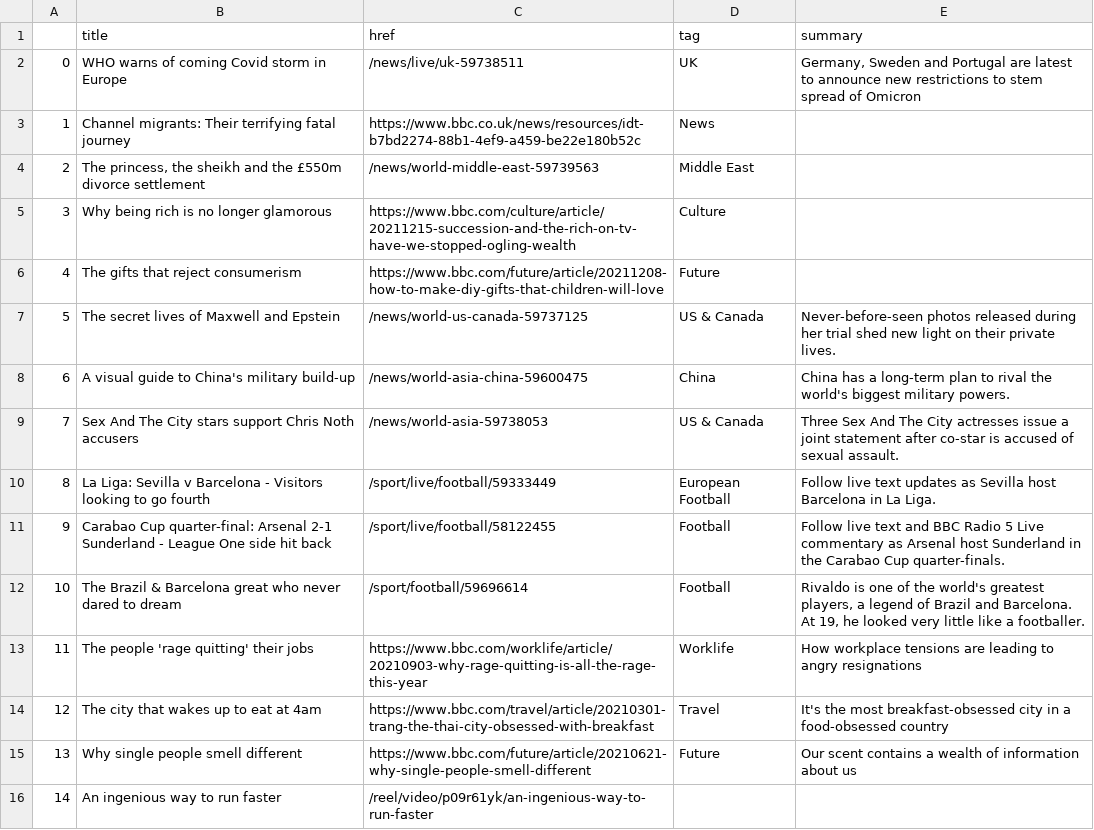
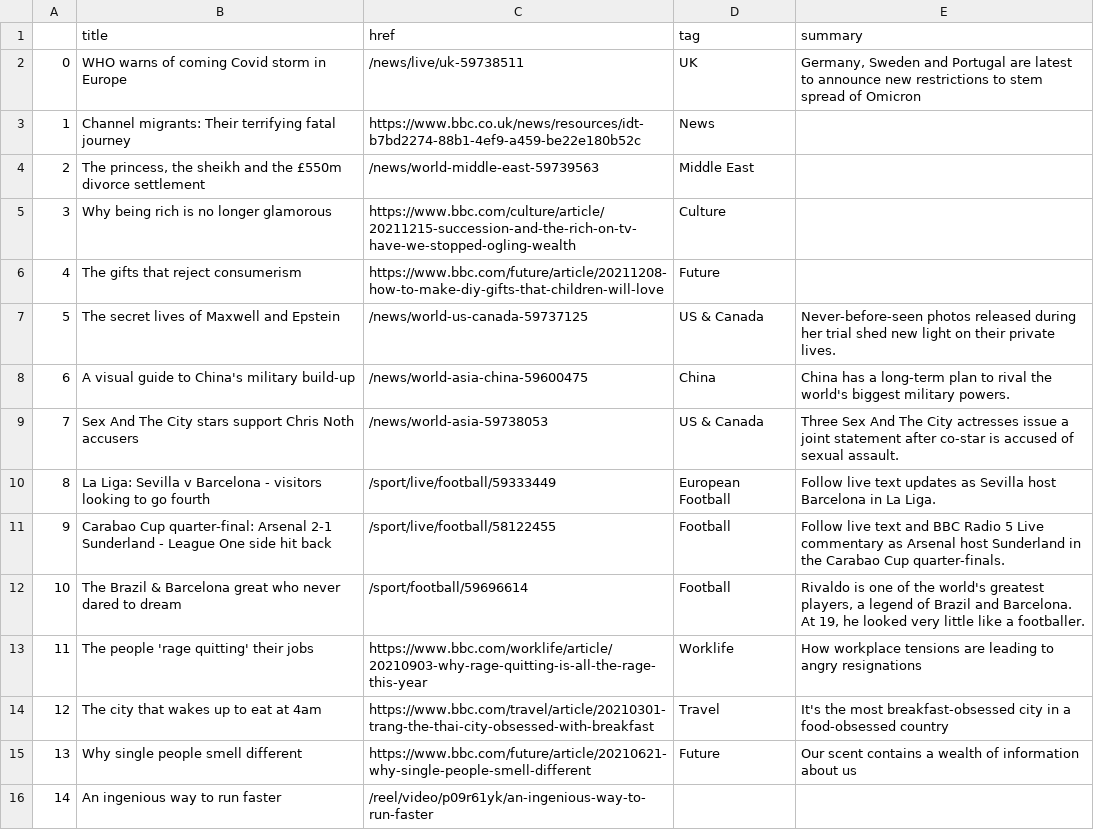
Before and after one commit to msalexford/automatic-scraper, a CSV file: bbc-headlines.csv, drawn as a sheet; only a part is shown.

```diff
--- a/bbc-headlines.csv
+++ b/bbc-headlines.csv
@@ -9,3 +9,3 @@
 7,Sex And The City stars support Chris Noth accusers,/news/world-asia-59738053,US & Canada,Three Sex And The City actresses issue a joint statement after co-star is accused of sexual assault.
-8,La Liga: Sevilla v Barcelona - Visitors looking to go fourth,/sport/live/football/59333449,European Football,Follow live text updates as Sevilla host Barcelona in La Liga.
+8,La Liga: Sevilla v Barcelona - visitors looking to go fourth,/sport/live/football/59333449,European Football,Follow live text updates as Sevilla host Barcelona in La Liga.
 9,Carabao Cup quarter-final: Arsenal 2-1 Sunderland - League One side hit back,/sport/live/football/58122455,Football,Follow live text and BBC Radio 5 Live commentary as Arsenal host Sunderland in the Carabao Cup quarter-finals.
```
